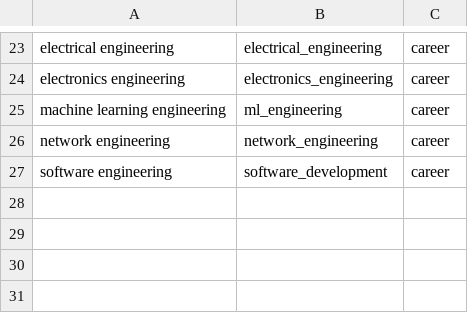
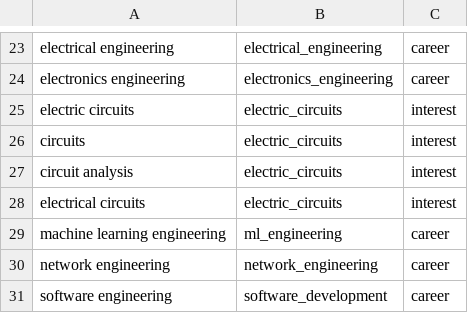
Before and after one commit to KhozaVu/curricupath, a CSV file: data/processed/aliases.csv, drawn as a sheet; only a part is shown, gaps mark what is left out.

```diff
--- a/data/processed/aliases.csv
+++ b/data/processed/aliases.csv
@@ -24,2 +24,6 @@ electrical engineering,electrical_engineering,career
 electronics engineering,electronics_engineering,career
+electric circuits,electric_circuits,interest
+circuits,electric_circuits,interest
+circuit analysis,electric_circuits,interest
+electrical circuits,electric_circuits,interest
 machine learning engineering,ml_engineering,career
```
Also changed, not shown: data/processed/course_audit.csv, data/processed/courses.csv, 3 other files.
